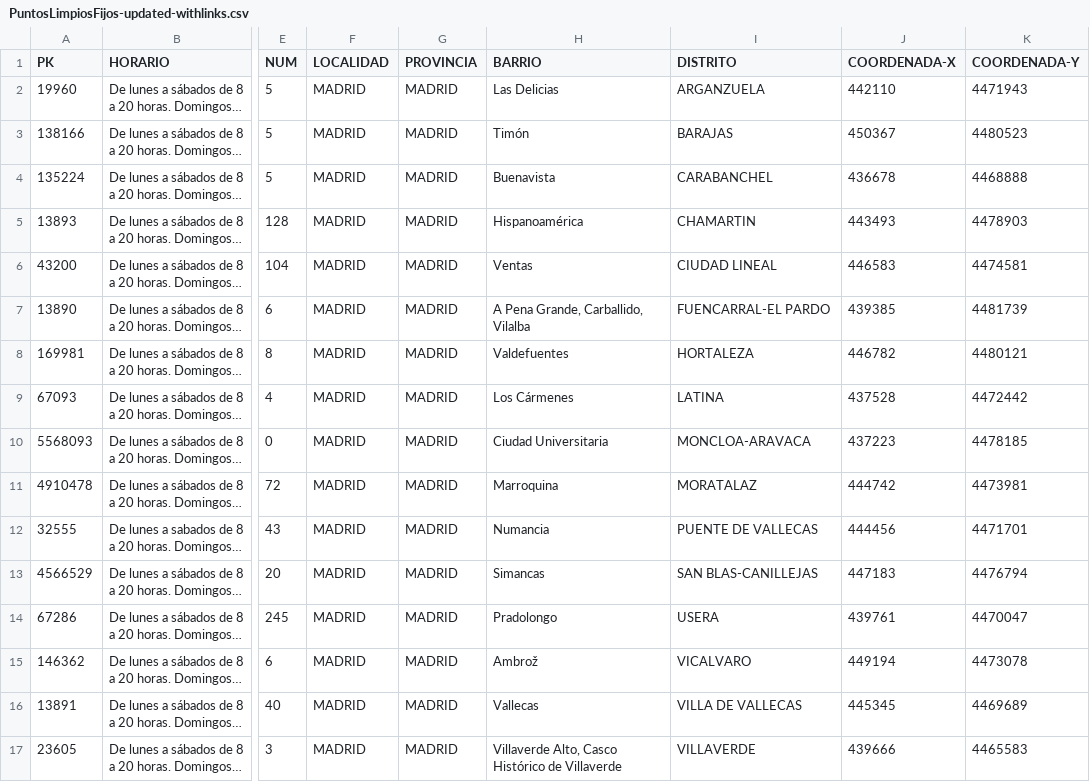
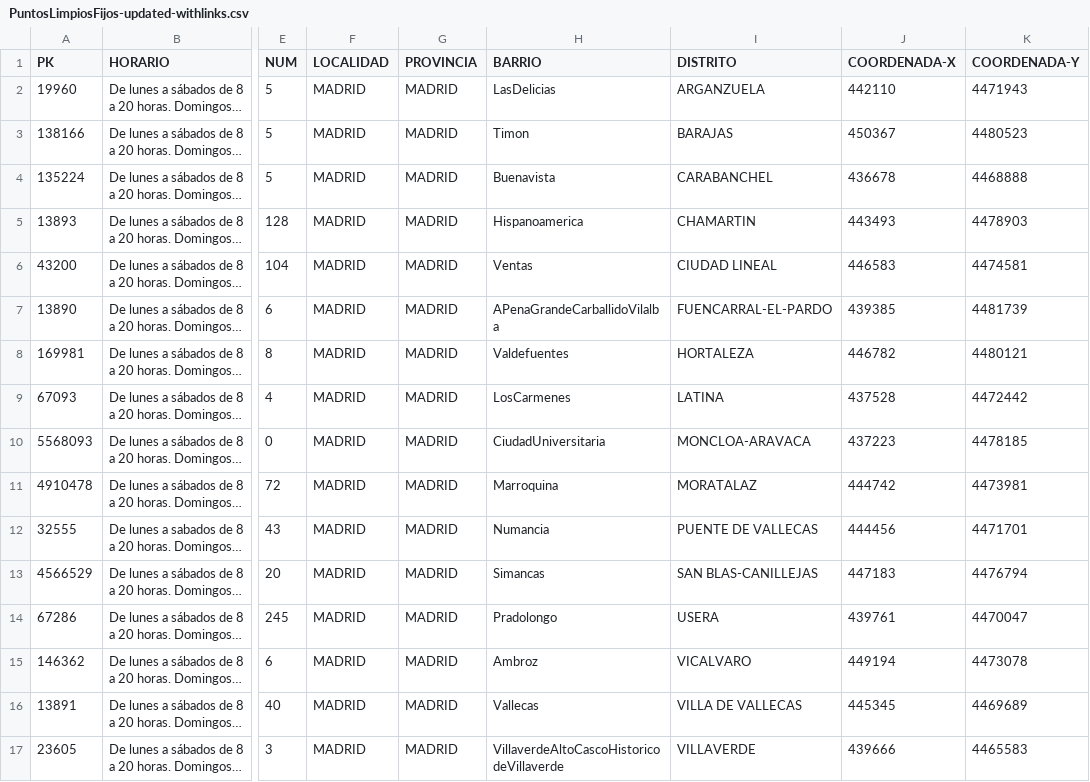
Before and after one commit to jdlgc/Curso2021-2022, a CSV file: HandsOn/Group16/csv/PuntosLimpiosFijos-updated-withlinks.csv, drawn as a sheet; only a part is shown, gaps mark what is left out; long unchanged cells end in …; the diff names each change by its address in the sheet, - before the commit and + after, or states it on an @@ line.

```diff
--- a/HandsOn/Group16/csv/PuntosLimpiosFijos-updated-withlinks.csv
+++ b/HandsOn/Group16/csv/PuntosLimpiosFijos-updated-withlinks.csv
-H2 (BARRIO): Las Delicias
+H2 (BARRIO): LasDelicias
-H3 (BARRIO): Timón
+H3 (BARRIO): Timon
-H5 (BARRIO): Hispanoamérica
+H5 (BARRIO): Hispanoamerica
-H7 (BARRIO): A Pena Grande, Carballido, Vilalba
+H7 (BARRIO): APenaGrandeCarballidoVilalba
-I7 (DISTRITO): FUENCARRAL-EL PARDO
+I7 (DISTRITO): FUENCARRAL-EL-PARDO
-H9 (BARRIO): Los Cármenes
+H9 (BARRIO): LosCarmenes
-H10 (BARRIO): Ciudad Universitaria
+H10 (BARRIO): CiudadUniversitaria
-H15 (BARRIO): Ambrož
+H15 (BARRIO): Ambroz
-H17 (BARRIO): Villaverde Alto, Casco Histórico de Villaverde
+H17 (BARRIO): VillaverdeAltoCascoHistoricodeVillaverde
```
Also changed, not shown: HandsOn/Group16/csv/PuntosLimpiosMoviles-updated.csv, 6 other files.
